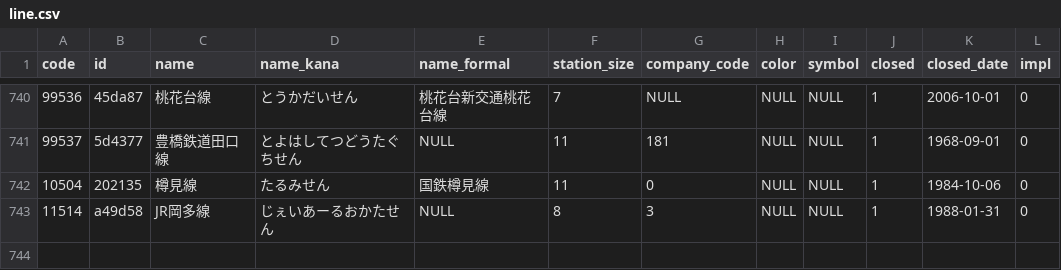
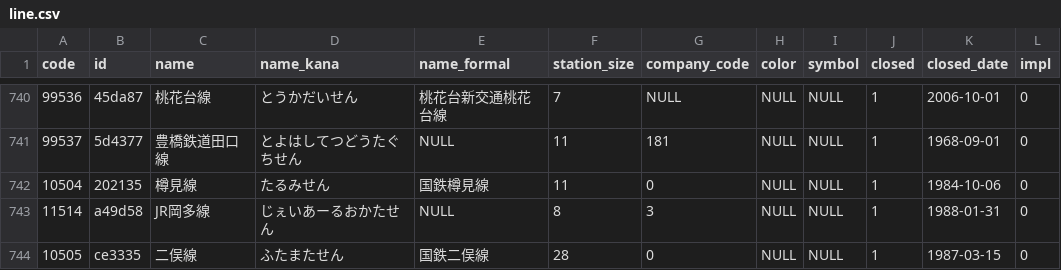
Before and after one commit to Seo-4d696b75/station_database, a CSV file: src/line.csv, drawn as a sheet; only a part is shown, gaps mark what is left out; the diff names each change by its address in the sheet, - before the commit and + after, or states it on an @@ line.

```diff
--- a/src/line.csv
+++ b/src/line.csv
+row 744: 10505 | ce3335 | 二俣線 | ふたまたせん | 国鉄二俣線 | 28 | 0 | NULL | NULL | 1 | 1987-03-15 | 0
```
Also changed, not shown: src/extra/rail-history/station.csv, src/register.csv, 9 other files.
